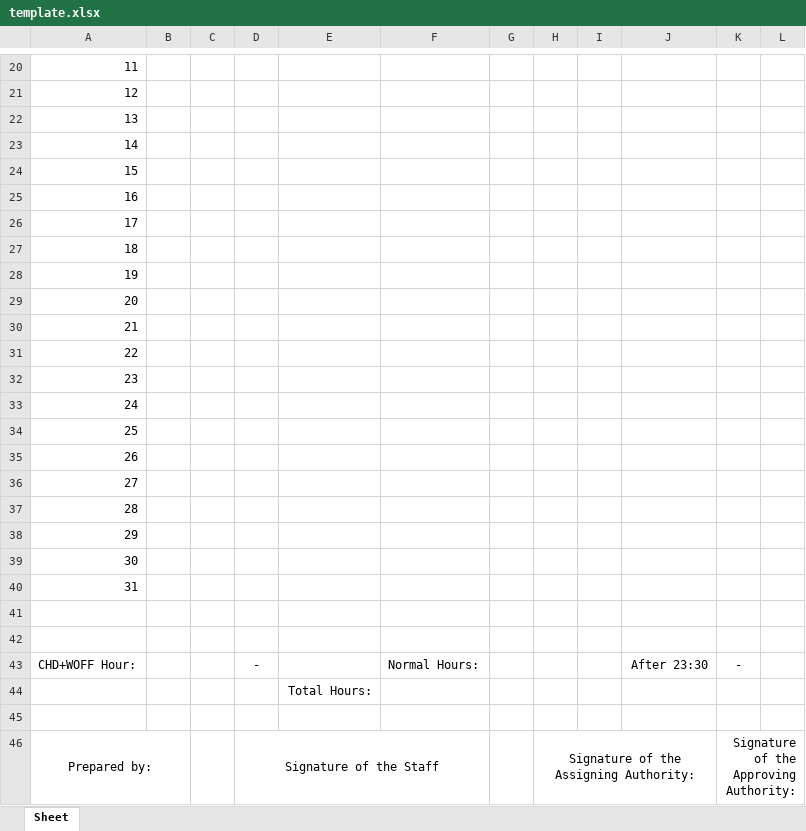
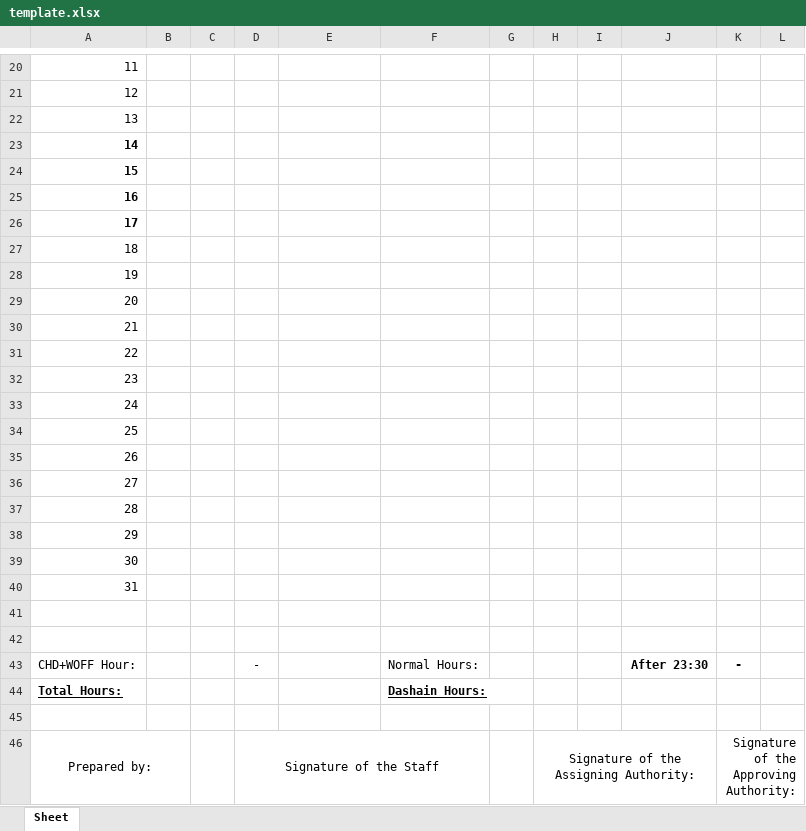
Before and after one commit to tripatheesaman/overtime-app-nac, an Excel workbook: public/template.xlsx, sheet Sheet, drawn as a sheet; only a part is shown, gaps mark what is left out; values as stored, in another font and other column widths than the file's, no borders; charts and pictures not drawn; removed rows and columns are numbered as before the commit, all else as after; the diff names each change by its address in the sheet, - before the commit and + after, or states it on an @@ line.

Commit message:
Added changes for the dashain month

```diff
--- a/public/template.xlsx (sheet Sheet)
+++ b/public/template.xlsx (sheet Sheet)
-A23:A26 bold: off
+A23:A26 bold: on
-J43:K43 bold: off
+J43:K43 bold: on
-row 44:  |  |  |  | Total Hours:
+row 44: Total Hours: |  |  |  |  | Dashain Hours:
```
Also changed, not shown: charts or pictures, 3 other files.
